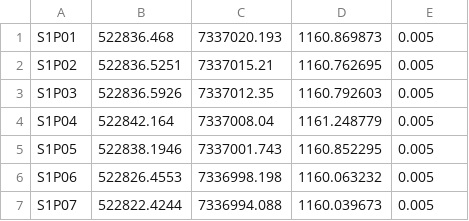
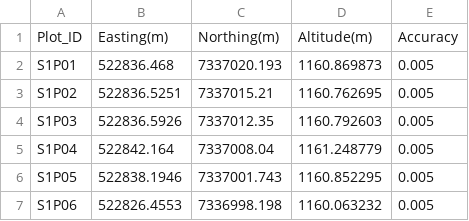
Before and after one commit to TESS-Laboratory/Nare_et_al_rangeland_condition_with_drones, a CSV file: data/Corrected_harvest_AOI1.csv, drawn as a sheet; only a part is shown; the shorter side is filled out with more unchanged rows.

```diff
--- a/data/Corrected_harvest_AOI1.csv
+++ b/data/Corrected_harvest_AOI1.csv
@@ -1 +1,2 @@
+Plot_ID,Easting(m),Northing(m),Altitude(m),Accuracy
 S1P01,522836.468,7337020.193,1160.869873,0.005
```
Also changed, not shown: 4 other files.
